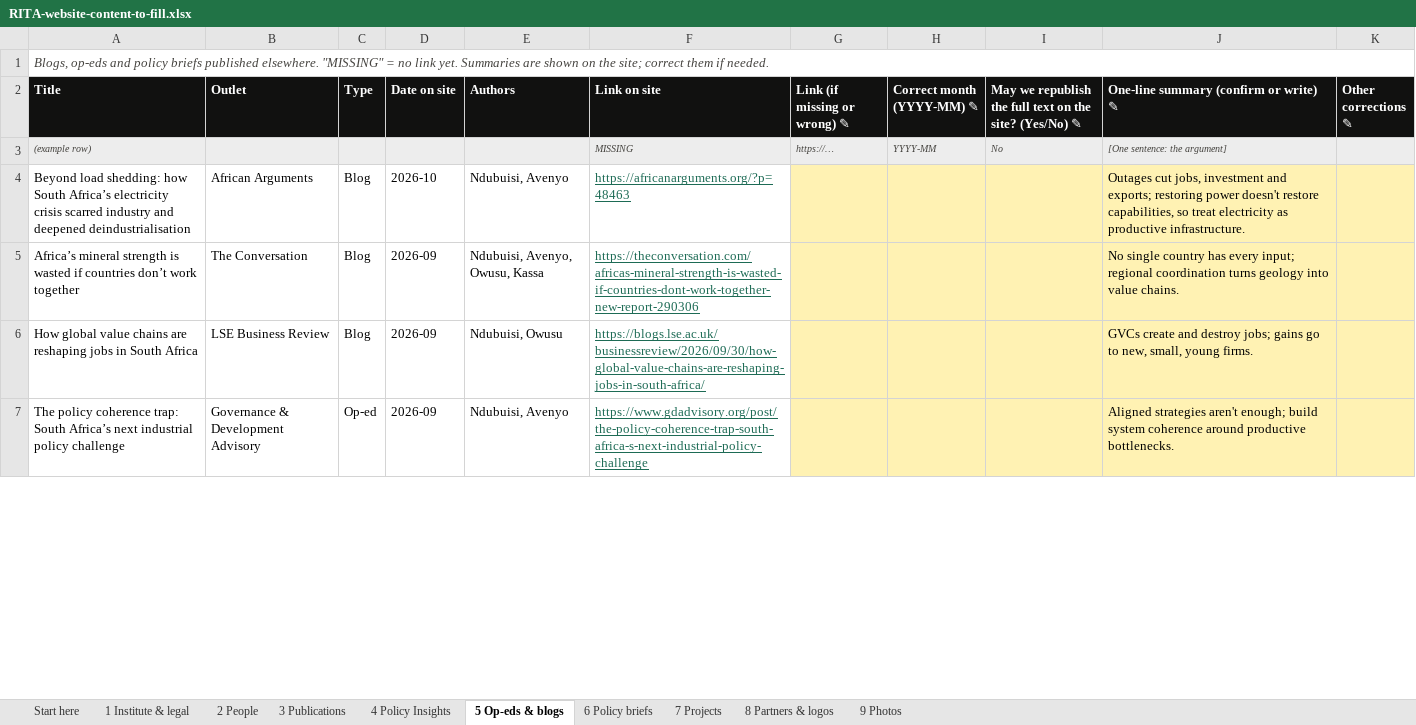
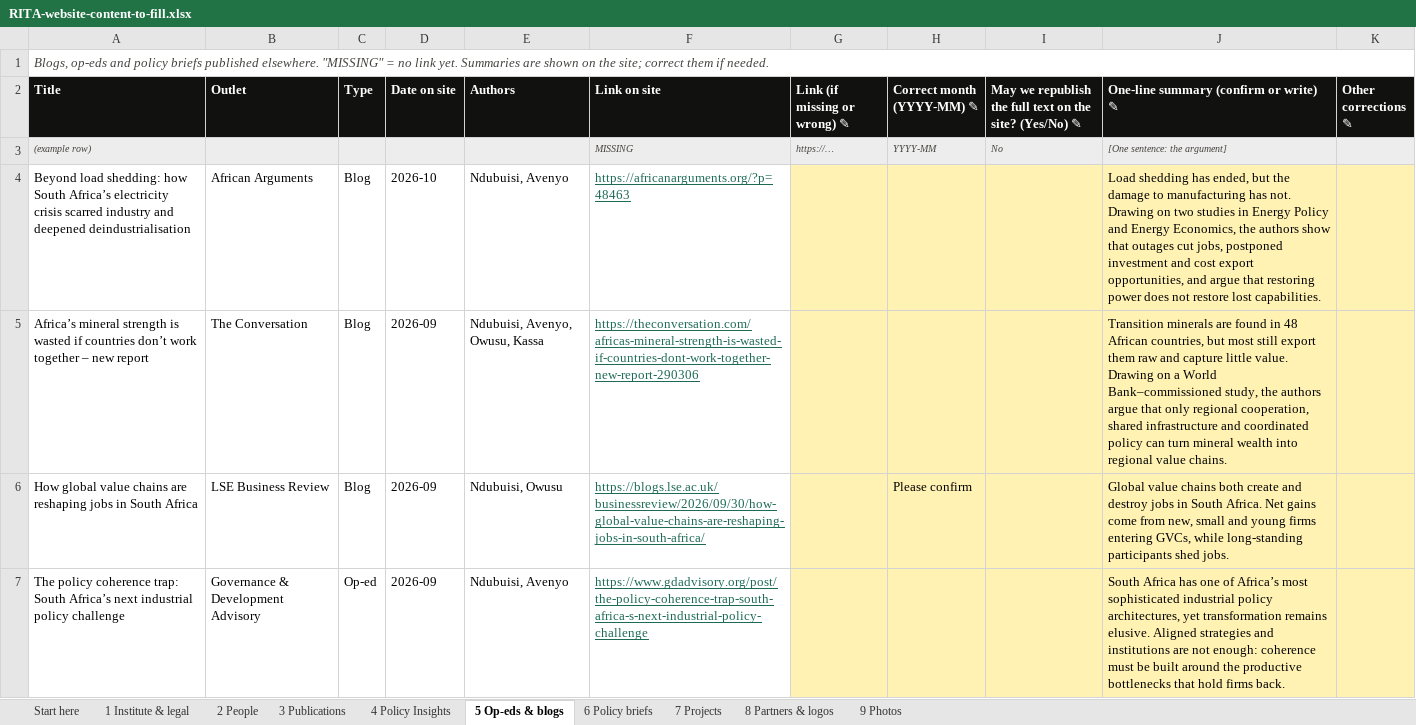
Before and after one commit to marcelkempers96/RITA, an Excel workbook: docs/content-input/RITA-website-content-to-fill.xlsx, sheet 5 Op-eds & blogs, drawn as a sheet; only a part is shown; values as stored, in another font and other column widths than the file's, no borders; the diff covers the shown part only; the diff names each change by its address in the sheet, - before the commit and + after, or states it on an @@ line.

```diff
--- a/docs/content-input/RITA-website-content-to-fill.xlsx (sheet 5 Op-eds & blogs)
+++ b/docs/content-input/RITA-website-content-to-fill.xlsx (sheet 5 Op-eds & blogs)
-J4: Outages cut jobs, investment and exports; restoring power doesn't restore capabilities, so treat electricity as productive infrastructure.
+J4: Load shedding has ended, but the damage to manufacturing has not. Drawing on two studies in Energy Policy and Energy Economics, the authors show that outages cut jobs, postponed investment and cost export opportunities, and argue that restoring power does not restore lost capabilities.
-A5 (Title): …work together
+A5 (Title): …work together – new report
-J5: No single country has every input; regional coordination turns geology into value chains.
+J5: Transition minerals are found in 48 African countries, but most still export them raw and capture little value. Drawing on a World Bank–commissioned study, the authors argue that only regional cooperation, shared infrastructure and coordinated policy can turn mineral wealth into regional value chains.
-H6 (Correct month (YYYY-MM) ✎): (empty)
+H6 (Correct month (YYYY-MM) ✎): Please confirm
-J6: GVCs create and destroy jobs; gains go to new, small, young firms.
+J6: Global value chains both create and destroy jobs in South Africa. Net gains come from new, small and young firms entering GVCs, while long-standing participants shed jobs.
-J7: Aligned strategies aren't enough; build system coherence around productive bottlenecks.
+J7: South Africa has one of Africa’s most sophisticated industrial policy architectures, yet transformation remains elusive. Aligned strategies and institutions are not enough: coherence must be built around the productive bottlenecks that hold firms back.
```
Also changed, not shown: 2 added rows, 2 removed rows, 53 edited cells and cell formats elsewhere in this sheet, sheet 2 People, sheet 7 Projects, sheet 3 Publications, sheet 6 Policy briefs, 46 other files.
